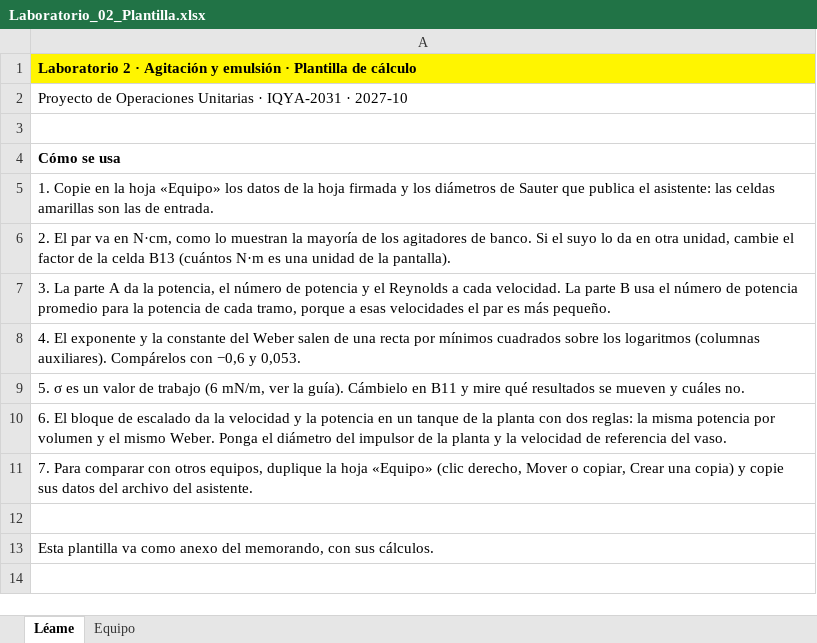
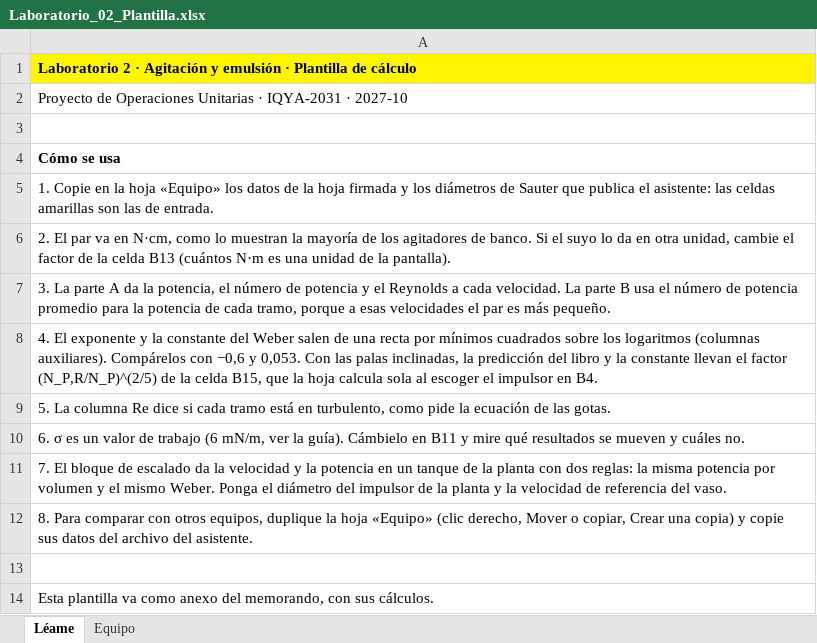
Before and after one commit to luishreyes/luishreyes.github.io, an Excel workbook: public/classroom/iqya-2031-2027-10/laboratorios/Laboratorio_02/Laboratorio_02_Plantilla.xlsx, sheet Léame, drawn as a sheet; values as stored, in another font and other column widths than the file's, no borders; the diff names each change by its address in the sheet, - before the commit and + after, or states it on an @@ line.

```diff
--- a/public/classroom/iqya-2031-2027-10/laboratorios/Laboratorio_02/Laboratorio_02_Plantilla.xlsx (sheet Léame)
+++ b/public/classroom/iqya-2031-2027-10/laboratorios/Laboratorio_02/Laboratorio_02_Plantilla.xlsx (sheet Léame)
-A8: …y 0,053.
+A8: …y 0,053. Con las palas inclinadas, la predicción del libro y la constante llevan el factor (N_P,R/N_P)^(2/5) de la celda B15, que la hoja calcula sola al escoger el impulsor en B4.
-A9: 5. σ es un valor de trabajo (6 mN/m, ver la guía). Cámbielo en B11 y mire qué resultados se mueven y cuáles no.
+A9: 5. La columna Re dice si cada tramo está en turbulento, como pide la ecuación de las gotas.
-A10: 6. El bloque de escalado da la velocidad y la potencia en un tanque de la planta con dos reglas: la misma potencia por volumen y el mismo Weber. Ponga el diámetro del impulsor de la planta y la velocidad de referencia del vaso.
+A10: 6. σ es un valor de trabajo (6 mN/m, ver la guía). Cámbielo en B11 y mire qué resultados se mueven y cuáles no.
-A11: 7. Para comparar con otros equipos, duplique la hoja «Equipo» (clic derecho, Mover o copiar, Crear una copia) y copie sus datos del archivo del asistente.
+A11: 7. El bloque de escalado da la velocidad y la potencia en un tanque de la planta con dos reglas: la misma potencia por volumen y el mismo Weber. Ponga el diámetro del impulsor de la planta y la velocidad de referencia del vaso.
+row 12: 8. Para comparar con otros equipos, duplique la hoja «Equipo» (clic derecho, Mover o copiar, Crear una copia) y copie sus datos del archivo del asistente.
```
Also changed, not shown: sheet Equipo, 2 other files.
